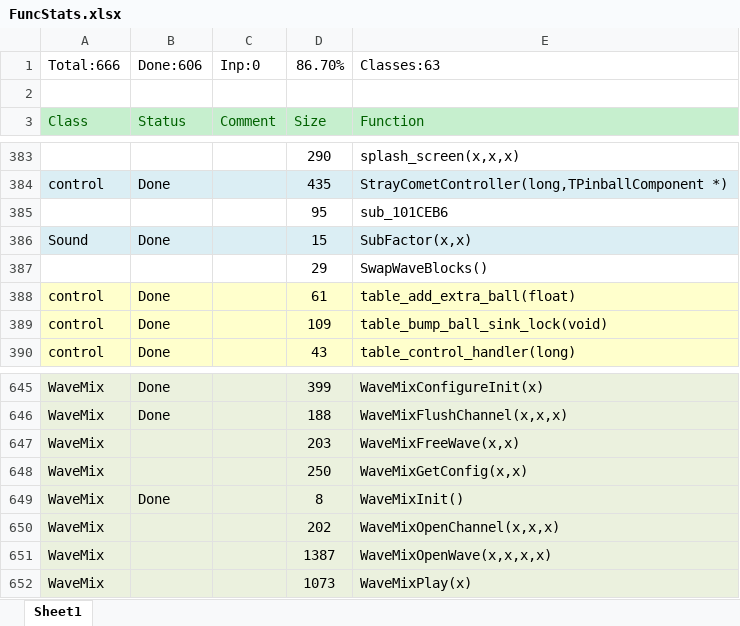
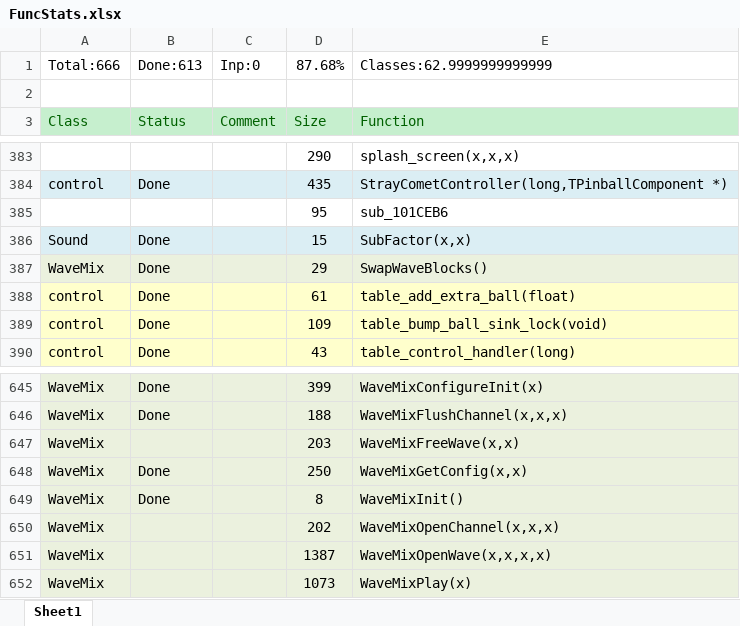
Before and after one commit to k4zmu2a/SpaceCadetPinball, an Excel workbook: Doc/FuncStats.xlsx, sheet Sheet1, drawn as a sheet; only a part is shown, gaps mark what is left out; values as stored, in another font and other column widths than the file's, no borders; conditional formats not drawn; the diff covers the shown part only; the diff names each change by its address in the sheet, - before the commit and + after, or states it on an @@ line.

Commit message:
WaveMix v2.

```diff
--- a/Doc/FuncStats.xlsx (sheet Sheet1)
+++ b/Doc/FuncStats.xlsx (sheet Sheet1)
-B1: Done:606
+B1: Done:613
-D1: 86.70%
+D1: 87.68%
-E1: Classes:63
+E1: Classes:62.9999999999999
-A387: (empty)
+A387: WaveMix
-A387:E387 fill: none
+A387:E387 fill: #EBF1DE
-B387: (empty)
+B387: Done
-B648: (empty)
+B648: Done
```
Also changed, not shown: 12 edited cells and cell formats elsewhere in this sheet, 2 other files.
